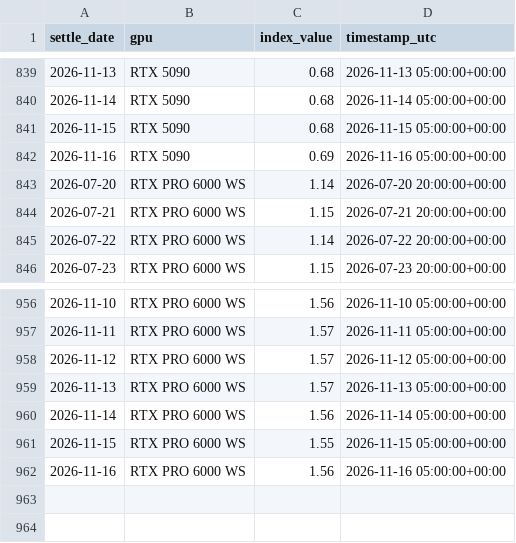
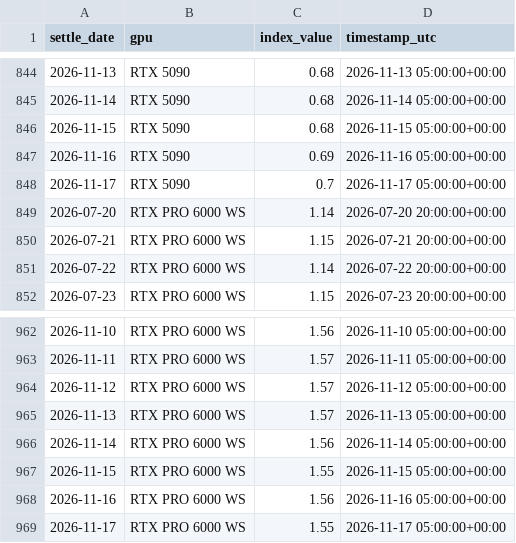
Before and after one commit to aadia12/ornn-demo, a CSV file: data/ocpi_history.csv, drawn as a sheet; only a part is shown, gaps mark what is left out; the diff covers the shown part only; the diff names each change by its address in the sheet, - before the commit and + after, or states it on an @@ line.

```diff
--- a/data/ocpi_history.csv
+++ b/data/ocpi_history.csv
+row 848: 2026-11-17 | RTX 5090 | 0.7 | 2026-11-17 05:00:00+00:00
+row 969: 2026-11-17 | RTX PRO 6000 WS | 1.55 | 2026-11-17 05:00:00+00:00
```
Also changed, not shown: 5 added rows elsewhere in this file.
